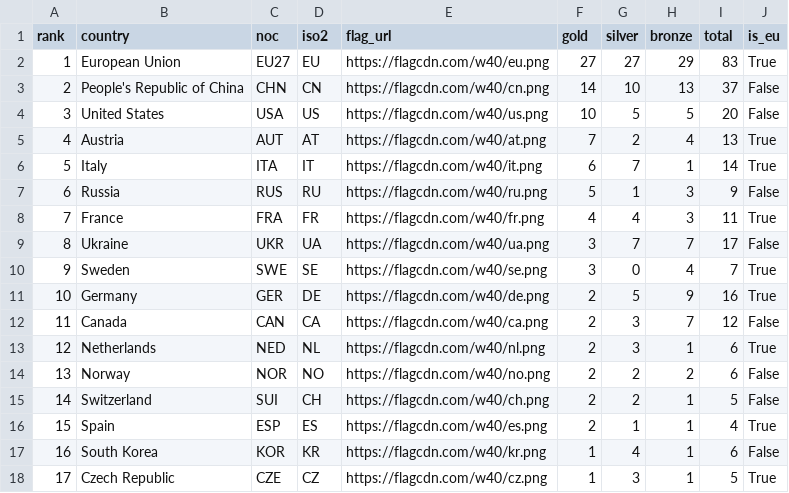
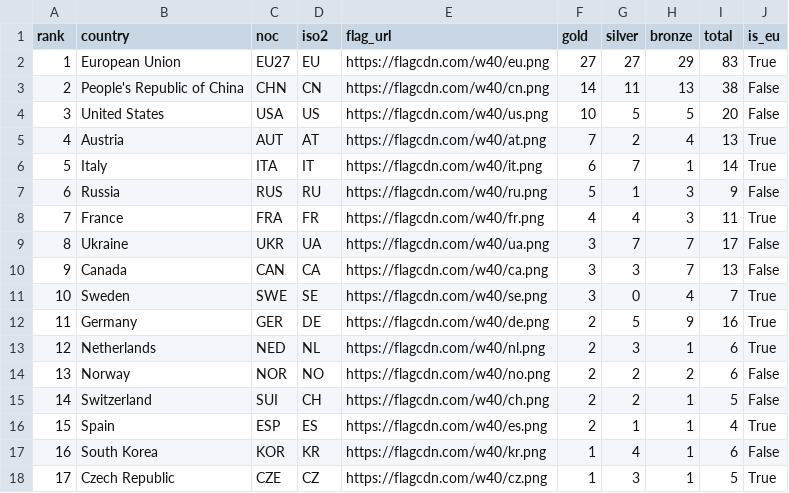
Before and after one commit to Eddimed/medal_table_tweaked, a CSV file: data/medals_eu_paralympics.csv, drawn as a sheet; only a part is shown.

```diff
--- a/data/medals_eu_paralympics.csv
+++ b/data/medals_eu_paralympics.csv
@@ -2,3 +2,3 @@ rank,country,noc,iso2,flag_url,gold,silver,bronze,total,is_eu
 1,European Union,EU27,EU,https://flagcdn.com/w40/eu.png,27,27,29,83,True
-2,People's Republic of China,CHN,CN,https://flagcdn.com/w40/cn.png,14,10,13,37,False
+2,People's Republic of China,CHN,CN,https://flagcdn.com/w40/cn.png,14,11,13,38,False
 3,United States,USA,US,https://flagcdn.com/w40/us.png,10,5,5,20,False
@@ -9,5 +9,5 @@ rank,country,noc,iso2,flag_url,gold,silver,bronze,total,is_eu
 8,Ukraine,UKR,UA,https://flagcdn.com/w40/ua.png,3,7,7,17,False
-9,Sweden,SWE,SE,https://flagcdn.com/w40/se.png,3,0,4,7,True
-10,Germany,GER,DE,https://flagcdn.com/w40/de.png,2,5,9,16,True
-11,Canada,CAN,CA,https://flagcdn.com/w40/ca.png,2,3,7,12,False
+9,Canada,CAN,CA,https://flagcdn.com/w40/ca.png,3,3,7,13,False
+10,Sweden,SWE,SE,https://flagcdn.com/w40/se.png,3,0,4,7,True
+11,Germany,GER,DE,https://flagcdn.com/w40/de.png,2,5,9,16,True
 12,Netherlands,NED,NL,https://flagcdn.com/w40/nl.png,2,3,1,6,True
```
Also changed, not shown: 2 other files.
